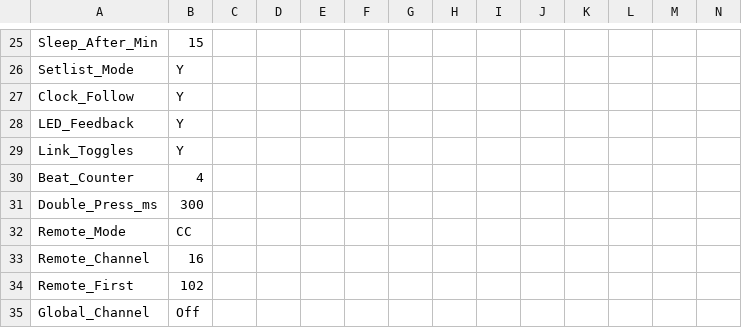
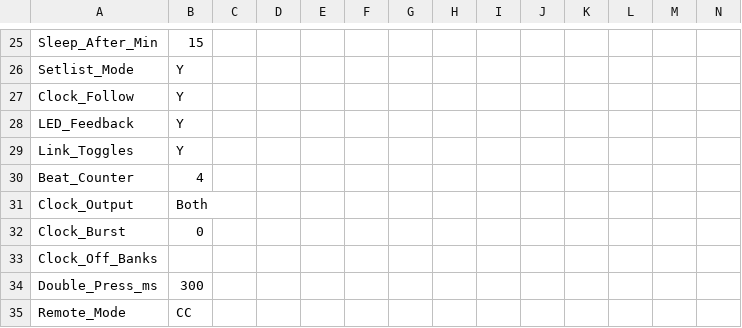
Before and after one commit to Charles5150/midi-commander-custom, a CSV file: python/demo-all-features.csv, drawn as a sheet; only a part is shown, gaps mark what is left out; the shorter side is filled out with more unchanged rows; rows hold the shown columns only; the diff names each change by its address in the sheet, - before the commit and + after, or states it on an @@ line.

```diff
--- a/python/demo-all-features.csv
+++ b/python/demo-all-features.csv
+row 31: Clock_Output | Both
+row 32: Clock_Burst | 0
+row 33: Clock_Off_Banks
```
Also changed, not shown: 28 other files.
